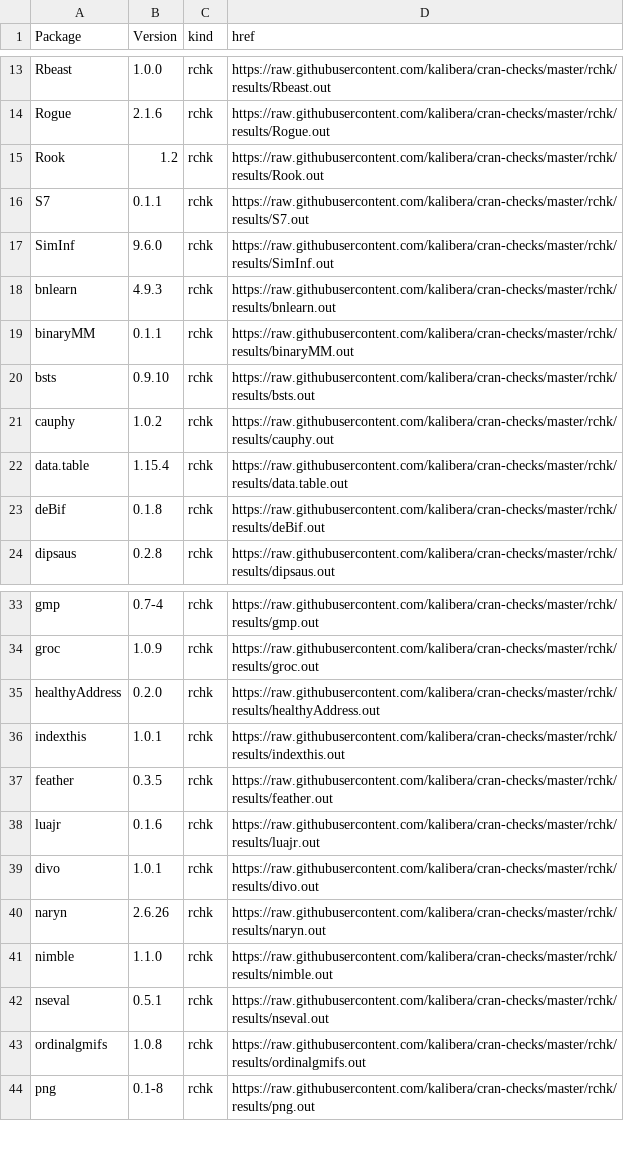
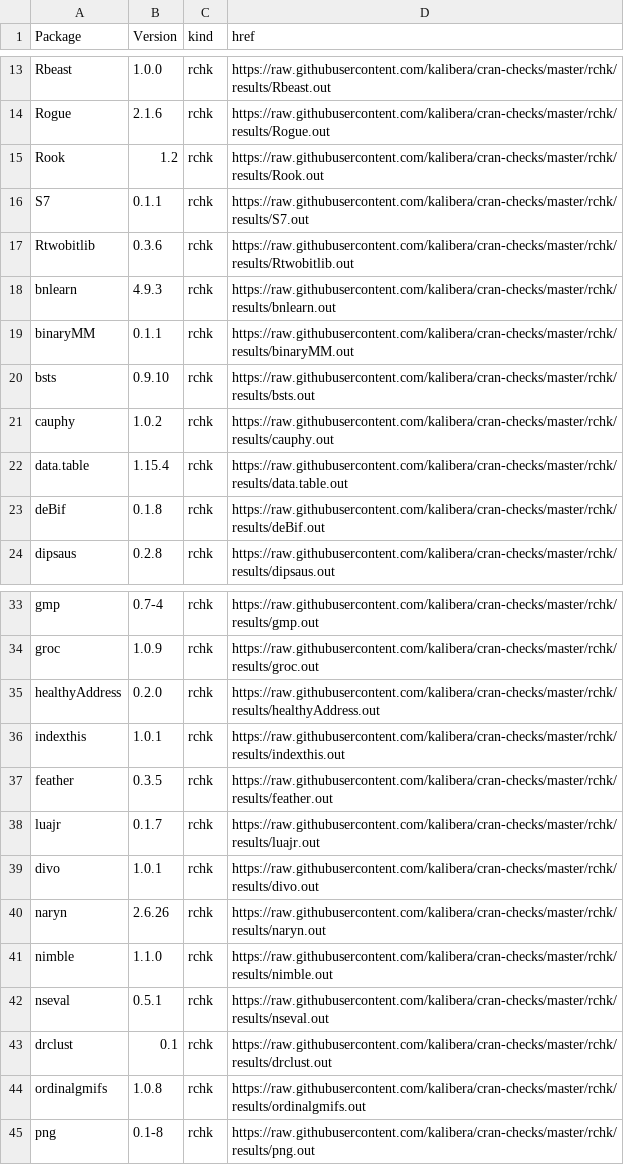
Before and after one commit to kalibera/cran-checks, a CSV file: rchk/rchk.csv, drawn as a sheet; only a part is shown, gaps mark what is left out.

Commit message:
Updated results.

```diff
--- a/rchk/rchk.csv
+++ b/rchk/rchk.csv
@@ -16,3 +16,3 @@ Rook,1.2,rchk,https://raw.githubusercontent.com/kalibera/cran-checks/master/rchk
 S7,0.1.1,rchk,https://raw.githubusercontent.com/kalibera/cran-checks/master/rchk/results/S7.out
-SimInf,9.6.0,rchk,https://raw.githubusercontent.com/kalibera/cran-checks/master/rchk/results/SimInf.out
+Rtwobitlib,0.3.6,rchk,https://raw.githubusercontent.com/kalibera/cran-checks/master/rchk/results/Rtwobitlib.out
 bnlearn,4.9.3,rchk,https://raw.githubusercontent.com/kalibera/cran-checks/master/rchk/results/bnlearn.out
@@ -37,3 +37,3 @@ indexthis,1.0.1,rchk,https://raw.githubusercontent.com/kalibera/cran-checks/mast
 feather,0.3.5,rchk,https://raw.githubusercontent.com/kalibera/cran-checks/master/rchk/results/feather.out
-luajr,0.1.6,rchk,https://raw.githubusercontent.com/kalibera/cran-checks/master/rchk/results/luajr.out
+luajr,0.1.7,rchk,https://raw.githubusercontent.com/kalibera/cran-checks/master/rchk/results/luajr.out
 divo,1.0.1,rchk,https://raw.githubusercontent.com/kalibera/cran-checks/master/rchk/results/divo.out
@@ -42,2 +42,3 @@ nimble,1.1.0,rchk,https://raw.githubusercontent.com/kalibera/cran-checks/master/
 nseval,0.5.1,rchk,https://raw.githubusercontent.com/kalibera/cran-checks/master/rchk/results/nseval.out
+drclust,0.1,rchk,https://raw.githubusercontent.com/kalibera/cran-checks/master/rchk/results/drclust.out
 ordinalgmifs,1.0.8,rchk,https://raw.githubusercontent.com/kalibera/cran-checks/master/rchk/results/ordinalgmifs.out
```
Also changed, not shown: 45 other files.
